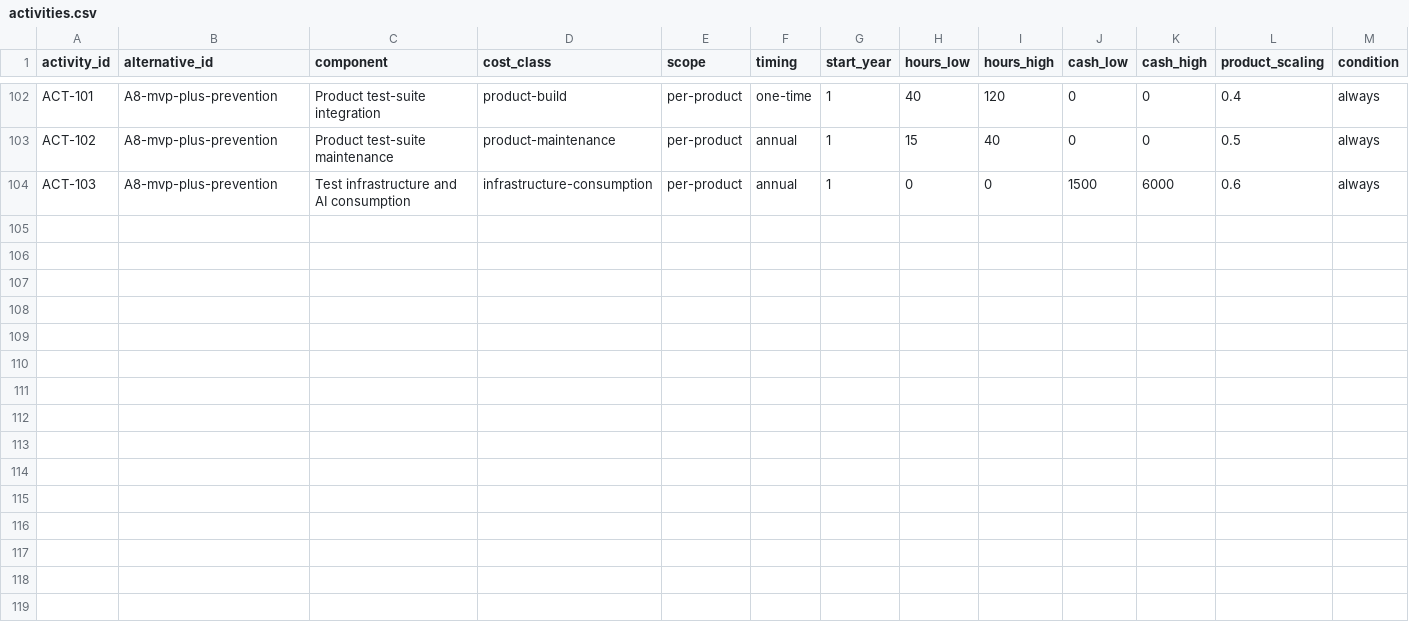
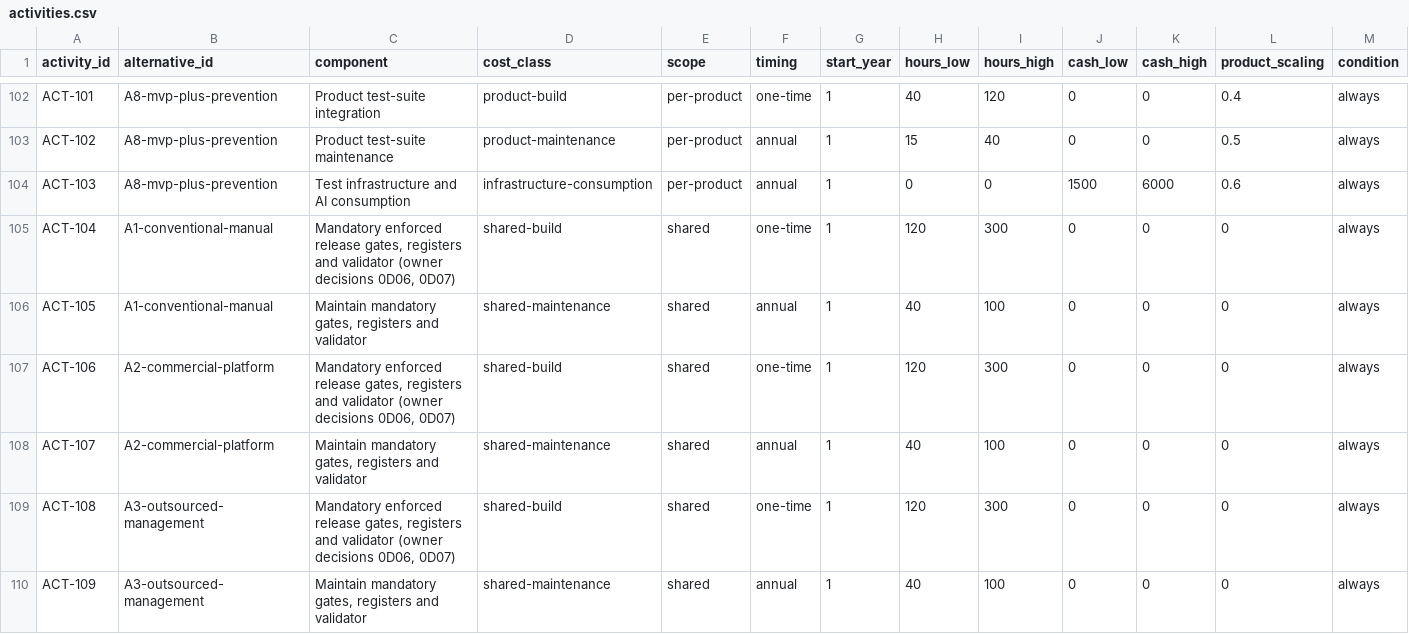
Before and after one commit to kemiller2002/echelon-assurance, a CSV file: economics/v2/activities.csv, drawn as a sheet; only a part is shown, gaps mark what is left out; rows hold the shown columns only; the diff names each change by its address in the sheet, - before the commit and + after, or states it on an @@ line.

```diff
--- a/economics/v2/activities.csv
+++ b/economics/v2/activities.csv
+row 105: ACT-104 | A1-conventional-manual | Mandatory enforced release gates, registers and validator (owner decisions 0D06, 0D07) | shared-build | shared | one-time | 1 | 120 | 300 | 0 | 0 | 0 | always
+row 106: ACT-105 | A1-conventional-manual | Maintain mandatory gates, registers and validator | shared-maintenance | shared | annual | 1 | 40 | 100 | 0 | 0 | 0 | always
+row 107: ACT-106 | A2-commercial-platform | Mandatory enforced release gates, registers and validator (owner decisions 0D06, 0D07) | shared-build | shared | one-time | 1 | 120 | 300 | 0 | 0 | 0 | always
+row 108: ACT-107 | A2-commercial-platform | Maintain mandatory gates, registers and validator | shared-maintenance | shared | annual | 1 | 40 | 100 | 0 | 0 | 0 | always
+row 109: ACT-108 | A3-outsourced-management | Mandatory enforced release gates, registers and validator (owner decisions 0D06, 0D07) | shared-build | shared | one-time | 1 | 120 | 300 | 0 | 0 | 0 | always
+row 110: ACT-109 | A3-outsourced-management | Maintain mandatory gates, registers and validator | shared-maintenance | shared | annual | 1 | 40 | 100 | 0 | 0 | 0 | always
```
Also changed, not shown: controls/control-catalog.csv, economics/v2/generated/results.csv, 22 other files.
